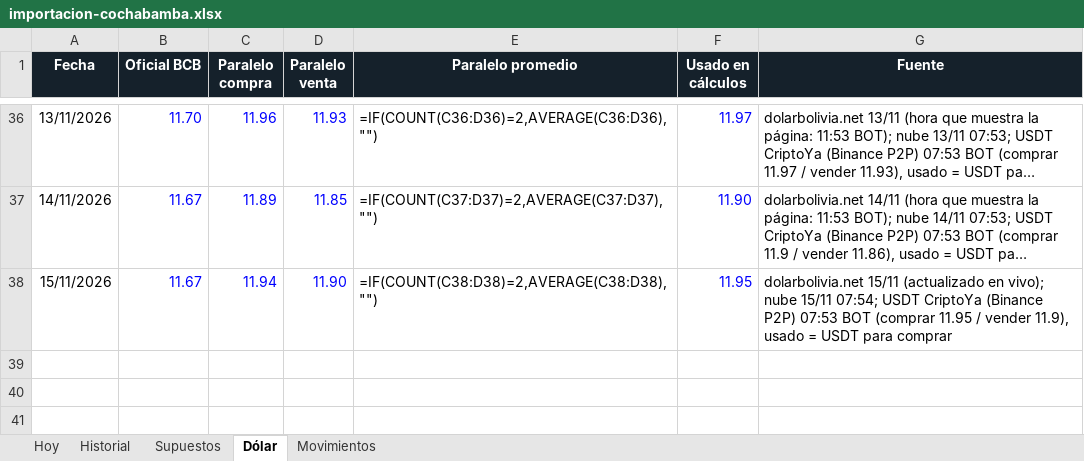
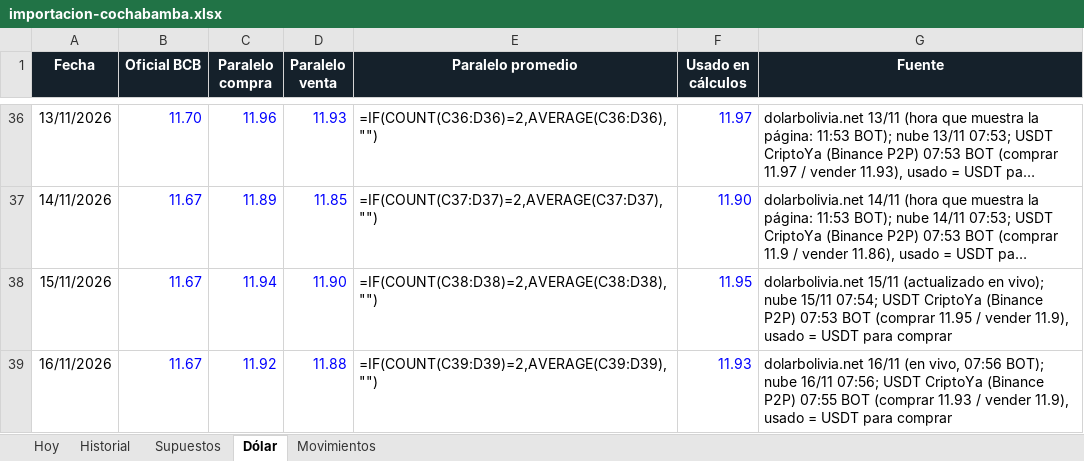
Before and after one commit to Santi491/Claude-, an Excel workbook: importacion-cochabamba.xlsx, sheet Dólar, drawn as a sheet; only a part is shown, gaps mark what is left out; long unchanged cells end in …; values as stored, in another font and other column widths than the file's, no borders; formulas without a stored value are shown as written; the diff names each change by its address in the sheet, - before the commit and + after, or states it on an @@ line.

```diff
--- a/importacion-cochabamba.xlsx (sheet Dólar)
+++ b/importacion-cochabamba.xlsx (sheet Dólar)
+row 39: 16/11/2026 | 11.67 | 11.92 | 11.88 | =IF(COUNT(C39:D39)=2,AVERAGE(C39:D39),"") | 11.93 | dolarbolivia.net 16/11 (en vivo, 07:56 BOT); nube 16/11 07:56; USDT CriptoYa (Binance P2P) 07:55 BOT (comprar 11.93 / vender 11.9), usado = USDT para comprar
```
Also changed, not shown: sheet Historial, sheet Movimientos, sheet Hoy, 11 other files.
